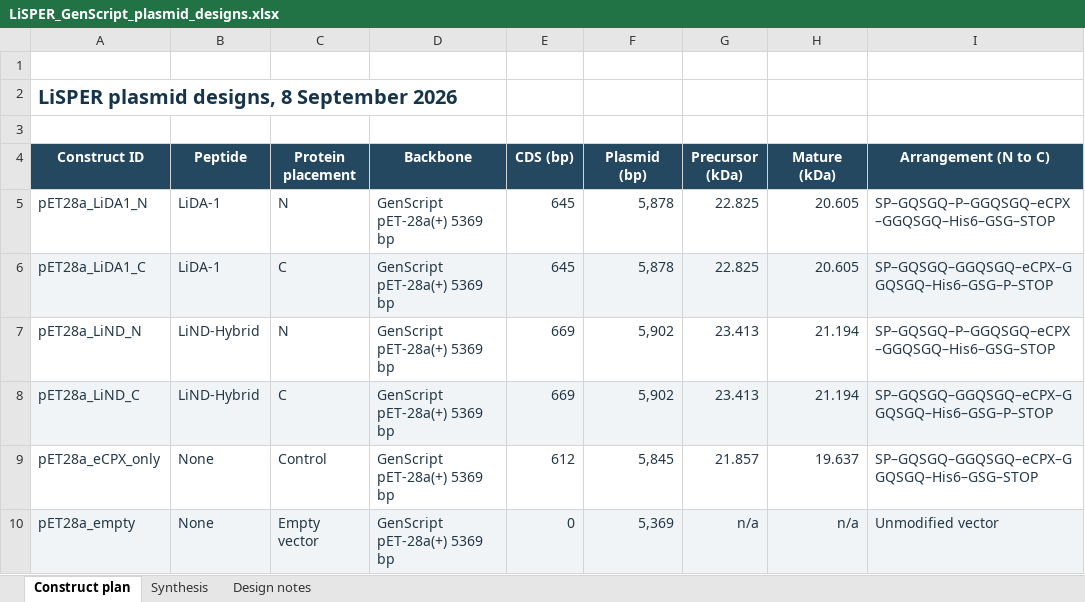
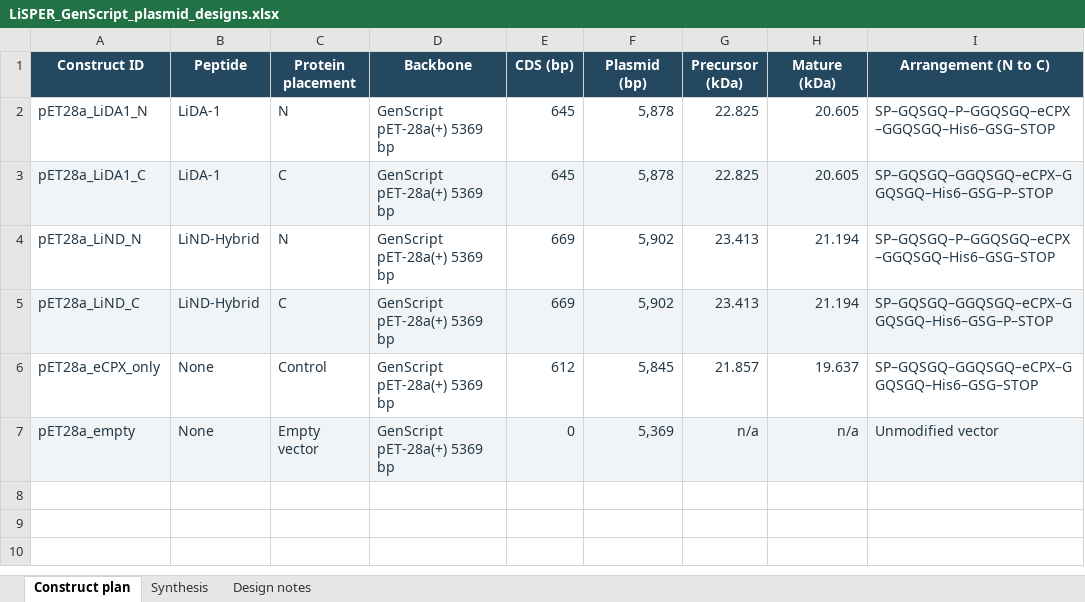
Before and after one commit to jackyissocute/LiSPER, an Excel workbook: 02_experimental_validation/plasmids/LiSPER_GenScript_plasmid_designs.xlsx, sheet Construct plan, drawn as a sheet; values as stored, in another font and other column widths than the file's, no borders; the diff names each change by its address in the sheet, - before the commit and + after, or states it on an @@ line.

Commit message:
Update GenScript plasmid designs

```diff
--- a/02_experimental_validation/plasmids/LiSPER_GenScript_plasmid_designs.xlsx (sheet Construct plan)
+++ b/02_experimental_validation/plasmids/LiSPER_GenScript_plasmid_designs.xlsx (sheet Construct plan)
-row 1: (empty)
-row 2: LiSPER plasmid designs, 8 September 2026
-row 3: (empty)
```
Also changed, not shown: sheet Synthesis, sheet Design notes.
